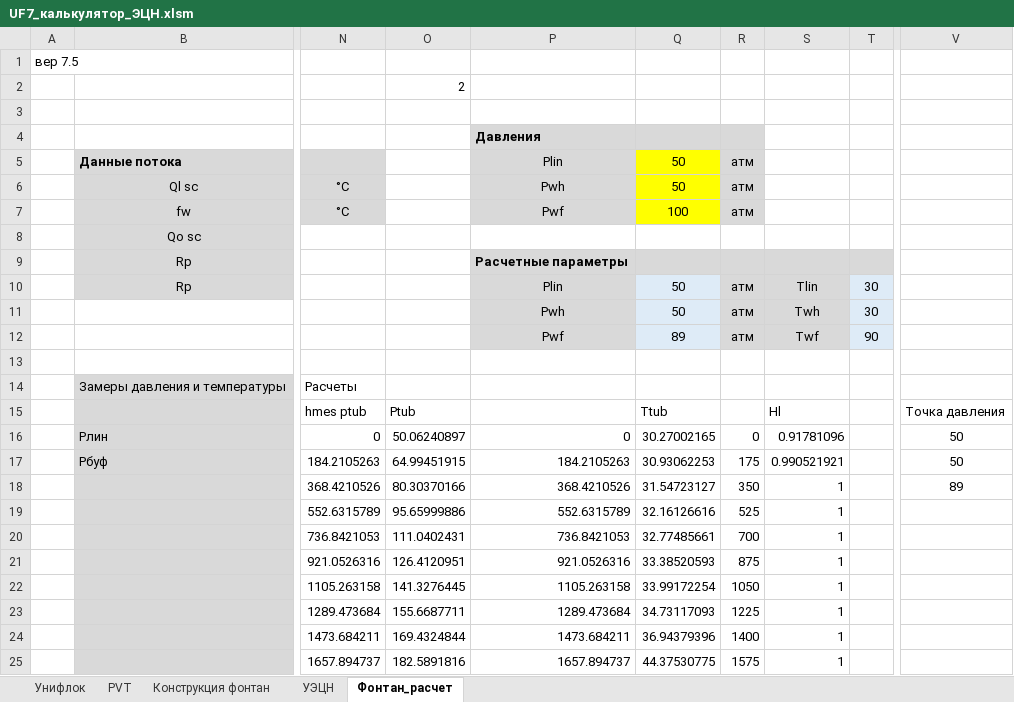
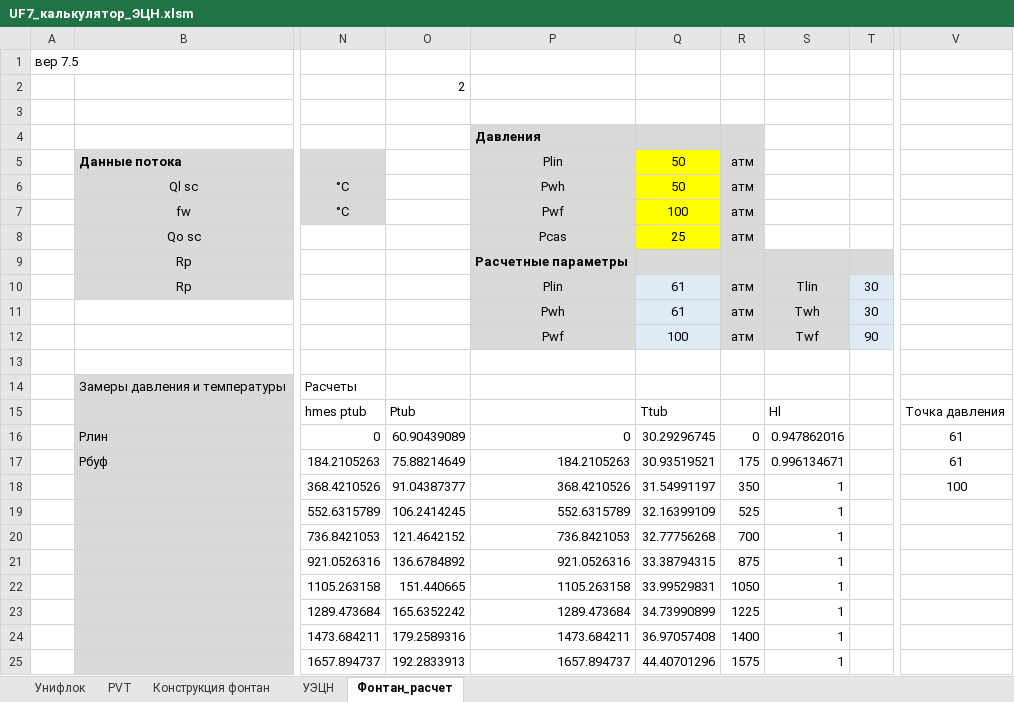
Before and after one commit to unifloc/unifloc_vba, an Excel workbook: ИРМ/UF7_калькулятор_ЭЦН.xlsm, sheet Фонтан_расчет, drawn as a sheet; only a part is shown, gaps mark what is left out; values as stored, in another font and other column widths than the file's, no borders; charts and pictures not drawn; the diff covers the shown part only; the diff names each change by its address in the sheet, - before the commit and + after, or states it on an @@ line.

Commit message:
Сделан расчет распределения давления в затрубном пространстве при расчете скважины

```diff
--- a/ИРМ/UF7_калькулятор_ЭЦН.xlsm (sheet Фонтан_расчет)
+++ b/ИРМ/UF7_калькулятор_ЭЦН.xlsm (sheet Фонтан_расчет)
-P8: (empty)
+P8: Pcas
-P8 fill: none
+P8 fill: #D9D9D9
-Q8: (empty)
+Q8: 25
-Q8 fill: none
+Q8 fill: #FFFF00
-R8: (empty)
+R8: атм
-R8 fill: none
+R8 fill: #D9D9D9
-Q10:Q11: 50
+Q10:Q11: 61
-Q12: 89
+Q12: 100
-O16: 50.06240897
+O16: 60.90439089
-Q16: 30.27002165
+Q16: 30.29296745
-S16: 0.91781096
+S16: 0.947862016
-V16:V17: 50
+V16:V17: 61
-O17: 64.99451915
+O17: 75.88214649
-Q17: 30.93062253
+Q17: 30.93519521
-S17: 0.990521921
+S17: 0.996134671
-O18: 80.30370166
+O18: 91.04387377
-Q18: 31.54723127
+Q18: 31.54991197
-V18: 89
+V18: 100
-O19: 95.65999886
+O19: 106.2414245
-Q19: 32.16126616
+Q19: 32.16399109
-O20: 111.0402431
+O20: 121.4642152
-Q20: 32.77485661
+Q20: 32.77756268
-O21: 126.4120951
+O21: 136.6784892
-Q21: 33.38520593
+Q21: 33.38794315
-O22: 141.3276445
+O22: 151.440665
-Q22: 33.99172254
+Q22: 33.99529831
-O23: 155.6687711
+O23: 165.6352242
-Q23: 34.73117093
+Q23: 34.73990899
-O24: 169.4324844
+O24: 179.2589316
-Q24: 36.94379396
+Q24: 36.97057408
-O25: 182.5891816
+O25: 192.2833913
-Q25: 44.37530775
+Q25: 44.40701296
```
Also changed, not shown: 28 edited cells elsewhere in this sheet, charts or pictures, 12 other files.
